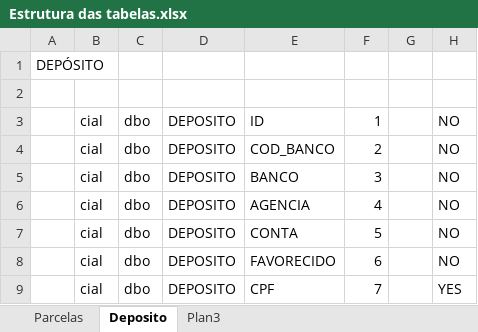
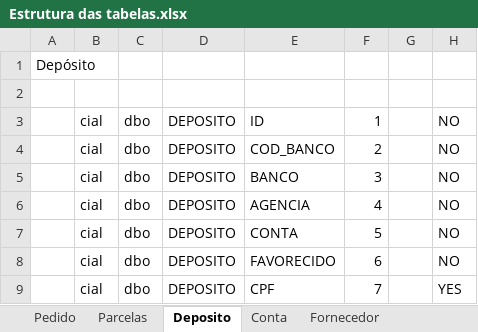
Before and after one commit to inventti-alexandre/cap, an Excel workbook: Estrutura das tabelas.xlsx, sheet Deposito, drawn as a sheet; only a part is shown; values as stored, in another font and other column widths than the file's, no borders; the diff names each change by its address in the sheet, - before the commit and + after, or states it on an @@ line.

```diff
--- a/Estrutura das tabelas.xlsx (sheet Deposito)
+++ b/Estrutura das tabelas.xlsx (sheet Deposito)
-sheet tab: Plan3
+sheet tab: Conta
+sheet tab: Pedido
+sheet tab: Fornecedor
-A1: DEPÓSITO
+A1: Depósito
```
Also changed, not shown: sheet Parcelas, 29 other files.
